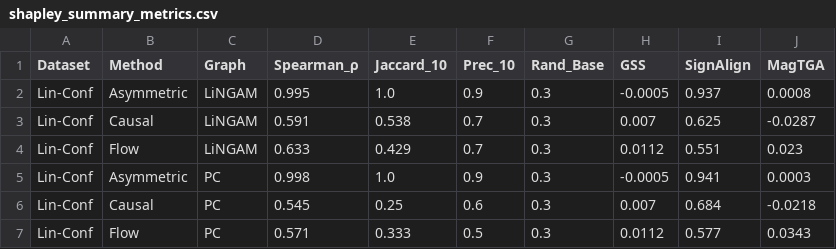
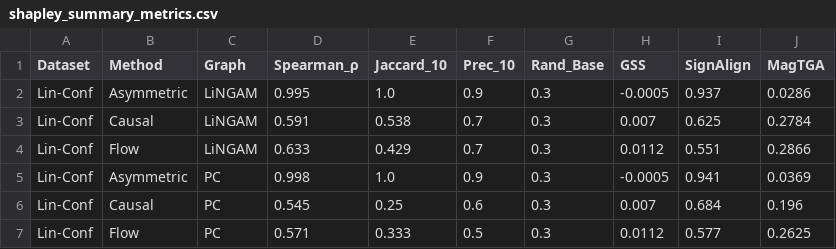
Before and after one commit to juanriosg12/master_thesis, a CSV file: data/explainability/shapley_summary_metrics.csv, drawn as a sheet.

```diff
--- a/data/explainability/shapley_summary_metrics.csv
+++ b/data/explainability/shapley_summary_metrics.csv
@@ -1,7 +1,7 @@
 Dataset,Method,Graph,Spearman_ρ,Jaccard_10,Prec_10,Rand_Base,GSS,SignAlign,MagTGA
-Lin-Conf,Asymmetric,LiNGAM,0.995,1.0,0.9,0.3,-0.0005,0.937,0.0008
-Lin-Conf,Causal,LiNGAM,0.591,0.538,0.7,0.3,0.007,0.625,-0.0287
-Lin-Conf,Flow,LiNGAM,0.633,0.429,0.7,0.3,0.0112,0.551,0.023
-Lin-Conf,Asymmetric,PC,0.998,1.0,0.9,0.3,-0.0005,0.941,0.0003
-Lin-Conf,Causal,PC,0.545,0.25,0.6,0.3,0.007,0.684,-0.0218
-Lin-Conf,Flow,PC,0.571,0.333,0.5,0.3,0.0112,0.577,0.0343
+Lin-Conf,Asymmetric,LiNGAM,0.995,1.0,0.9,0.3,-0.0005,0.937,0.0286
+Lin-Conf,Causal,LiNGAM,0.591,0.538,0.7,0.3,0.007,0.625,0.2784
+Lin-Conf,Flow,LiNGAM,0.633,0.429,0.7,0.3,0.0112,0.551,0.2866
+Lin-Conf,Asymmetric,PC,0.998,1.0,0.9,0.3,-0.0005,0.941,0.0369
+Lin-Conf,Causal,PC,0.545,0.25,0.6,0.3,0.007,0.684,0.196
+Lin-Conf,Flow,PC,0.571,0.333,0.5,0.3,0.0112,0.577,0.2625
```
Also changed, not shown: data/explainability/sachs/feature_importance_sachs.csv, 33 other files.
